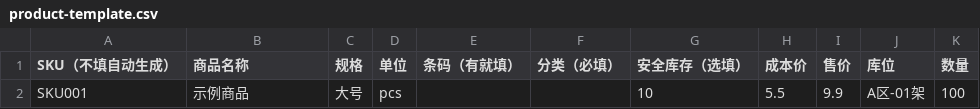
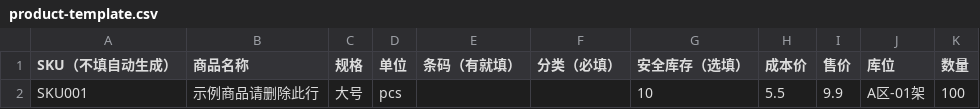
Before and after one commit to 2689762855/wms, a CSV file: server/src/assets/product-template.csv, drawn as a sheet.

```diff
--- a/server/src/assets/product-template.csv
+++ b/server/src/assets/product-template.csv
@@ -1,2 +1,2 @@
 SKU（不填自动生成）,商品名称,规格,单位,条码（有就填）,分类（必填）,安全库存（选填）,成本价,售价,库位,数量
-SKU001,示例商品,大号,pcs,,,10,5.5,9.9,A区-01架,100
+SKU001,示例商品请删除此行,大号,pcs,,,10,5.5,9.9,A区-01架,100
```
Also changed, not shown: 1 other file.
